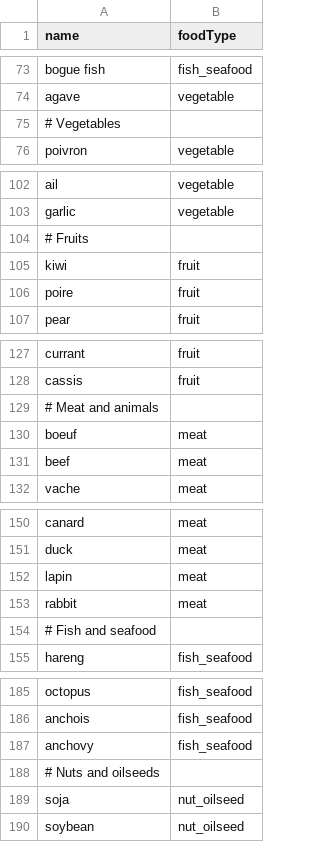
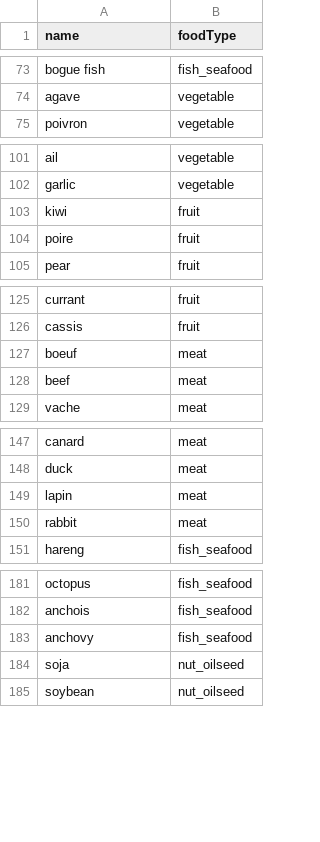
Before and after one commit to MTES-MCT/ecobalyse-method-tooling, a CSV file: food/metadata/data/food_type.csv, drawn as a sheet; only a part is shown, gaps mark what is left out; the diff names each change by its address in the sheet, - before the commit and + after, or states it on an @@ line.

```diff
--- a/food/metadata/data/food_type.csv
+++ b/food/metadata/data/food_type.csv
-row 75: # Vegetables
-row 104: # Fruits
-row 129: # Meat and animals
-row 154: # Fish and seafood
-row 188: # Nuts and oilseeds
```
Also changed, not shown: food/metadata/data/density.csv, food/metadata/data/processing_state.csv.
